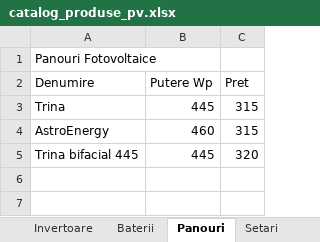
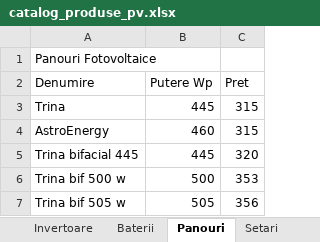
Before and after one commit to gabrielmarciuc-profceiss/platforma, an Excel workbook: configurator-fotovoltaic/catalog_produse_pv.xlsx, sheet Panouri, drawn as a sheet; values as stored, in another font and other column widths than the file's, no borders; the diff names each change by its address in the sheet, - before the commit and + after, or states it on an @@ line.

Commit message:
Update catalog_produse_pv.xlsx

```diff
--- a/configurator-fotovoltaic/catalog_produse_pv.xlsx (sheet Panouri)
+++ b/configurator-fotovoltaic/catalog_produse_pv.xlsx (sheet Panouri)
+row 6: Trina bif 500 w | 500 | 353
+row 7: Trina bif 505 w | 505 | 356
```
